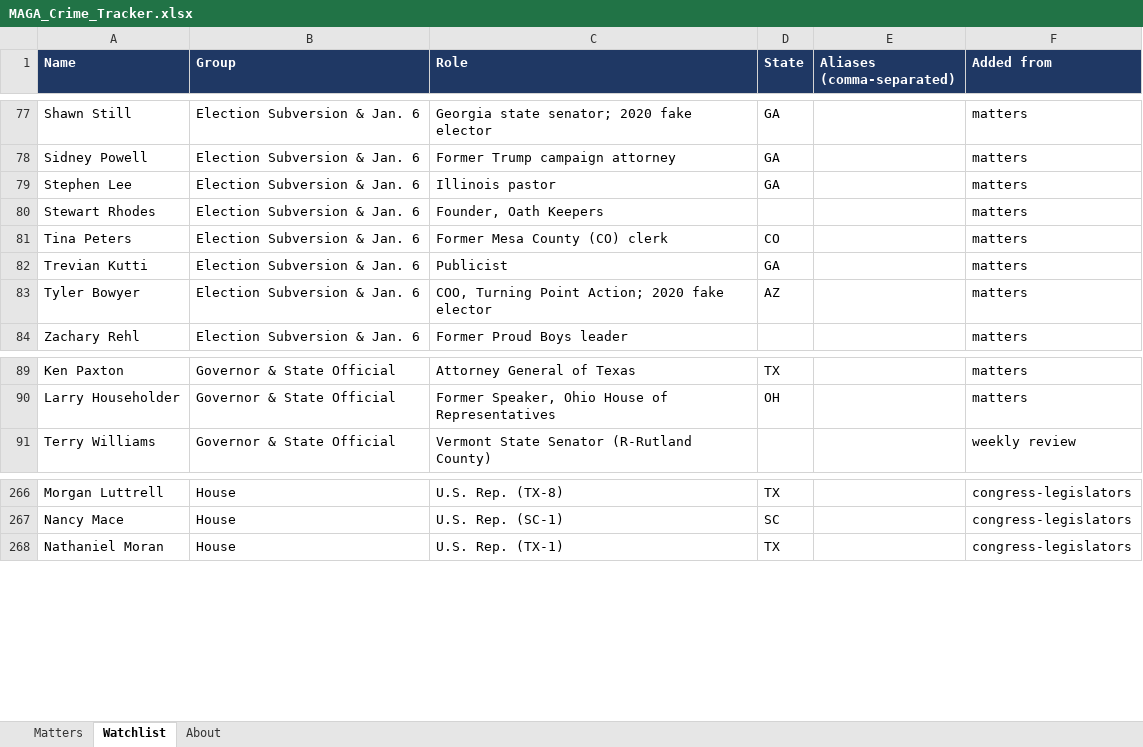
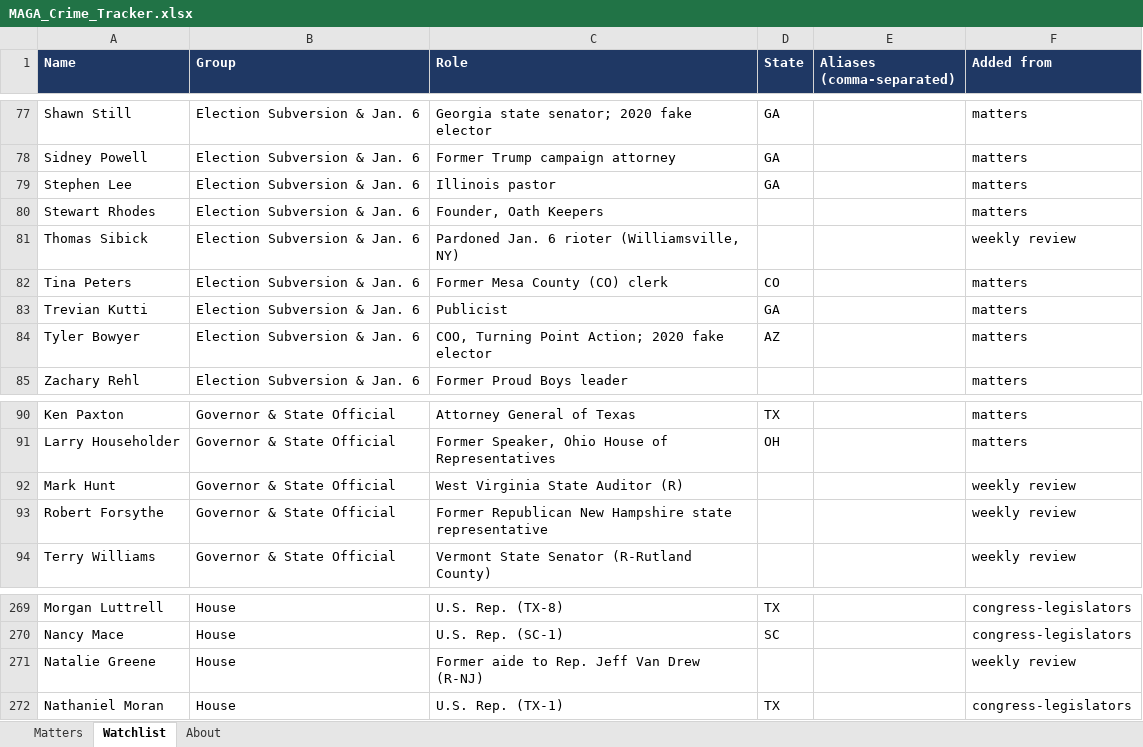
Before and after one commit to APhantomStranger/rights-left, an Excel workbook: data/MAGA_Crime_Tracker.xlsx, sheet Watchlist, drawn as a sheet; only a part is shown, gaps mark what is left out; values as stored, in another font and other column widths than the file's, no borders; the diff names each change by its address in the sheet, - before the commit and + after, or states it on an @@ line.

```diff
--- a/data/MAGA_Crime_Tracker.xlsx (sheet Watchlist)
+++ b/data/MAGA_Crime_Tracker.xlsx (sheet Watchlist)
+row 81: Thomas Sibick | Election Subversion & Jan. 6 | Pardoned Jan. 6 rioter (Williamsville, NY) |  |  | weekly review
+row 92: Mark Hunt | Governor & State Official | West Virginia State Auditor (R) |  |  | weekly review
+row 93: Robert Forsythe | Governor & State Official | Former Republican New Hampshire state representative |  |  | weekly review
+row 271: Natalie Greene | House | Former aide to Rep. Jeff Van Drew (R-NJ) |  |  | weekly review
```
Also changed, not shown: sheet Matters, data/Trump_Second_Term_Weekly_Tracker.xlsx, 4 other files.
